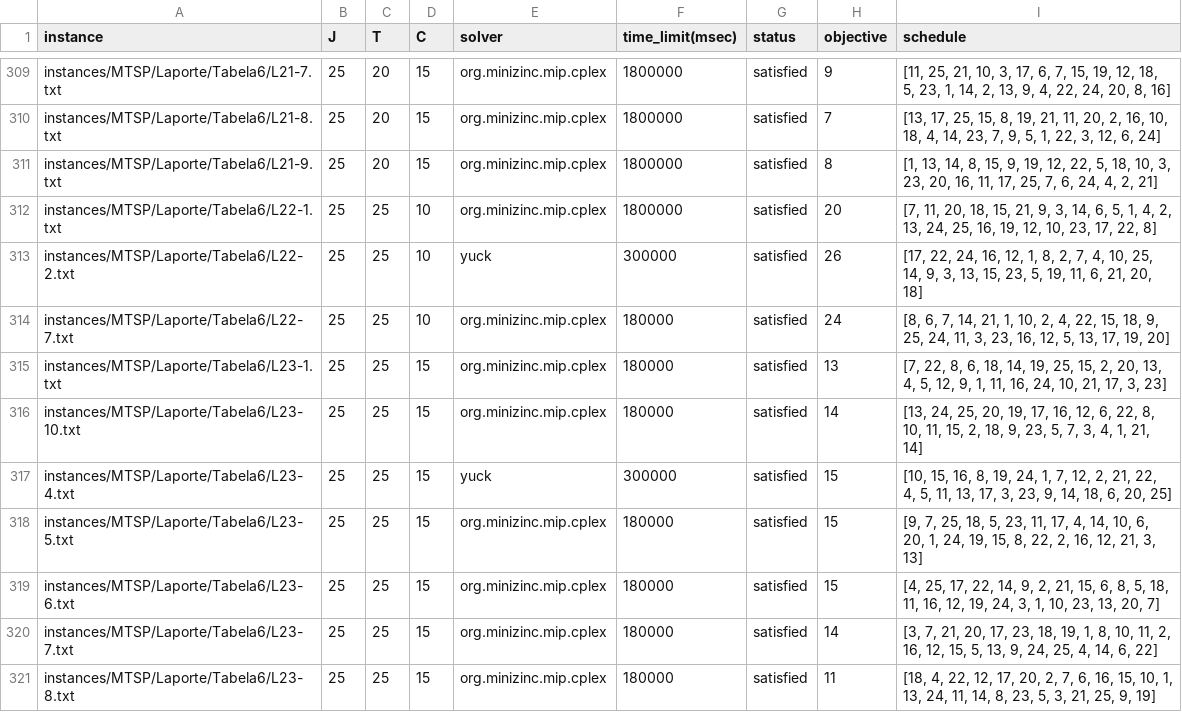
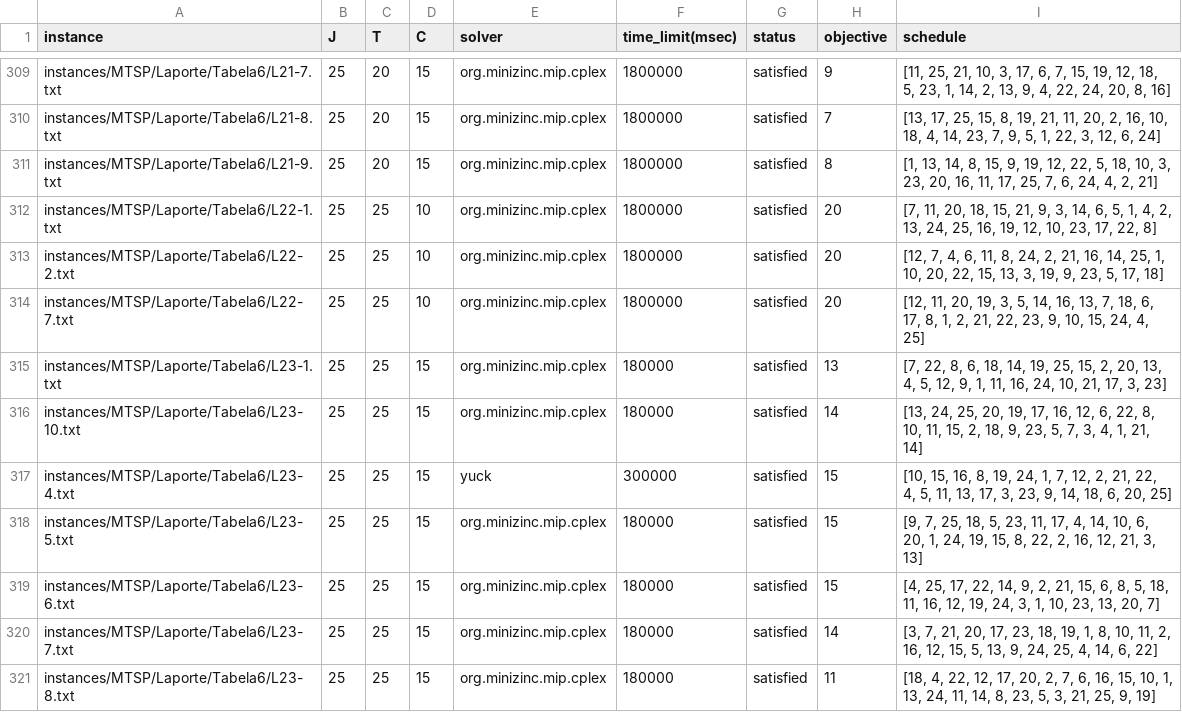
Before and after one commit to bokner/jstsp, a CSV file: results/all_results.csv, drawn as a sheet; only a part is shown, gaps mark what is left out.

Commit message:
Update 25x25 selected instances

```diff
--- a/results/all_results.csv
+++ b/results/all_results.csv
@@ -312,4 +312,4 @@ instances/MTSP/Laporte/Tabela6/L21-9.txt,25,20,15,org.minizinc.mip.cplex,1800000
 instances/MTSP/Laporte/Tabela6/L22-1.txt,25,25,10,org.minizinc.mip.cplex,1800000,satisfied,20,"[7, 11, 20, 18, 15, 21, 9, 3, 14, 6, 5, 1, 4, 2, 13, 24, 25, 16, 19, 12, 10, 23, 17, 22, 8]"
-instances/MTSP/Laporte/Tabela6/L22-2.txt,25,25,10,yuck,300000,satisfied,26,"[17, 22, 24, 16, 12, 1, 8, 2, 7, 4, 10, 25, 14, 9, 3, 13, 15, 23, 5, 19, 11, 6, 21, 20, 18]"
-instances/MTSP/Laporte/Tabela6/L22-7.txt,25,25,10,org.minizinc.mip.cplex,180000,satisfied,24,"[8, 6, 7, 14, 21, 1, 10, 2, 4, 22, 15, 18, 9, 25, 24, 11, 3, 23, 16, 12, 5, 13, 17, 19, 20]"
+instances/MTSP/Laporte/Tabela6/L22-2.txt,25,25,10,org.minizinc.mip.cplex,1800000,satisfied,20,"[12, 7, 4, 6, 11, 8, 24, 2, 21, 16, 14, 25, 1, 10, 20, 22, 15, 13, 3, 19, 9, 23, 5, 17, 18]"
+instances/MTSP/Laporte/Tabela6/L22-7.txt,25,25,10,org.minizinc.mip.cplex,1800000,satisfied,20,"[12, 11, 20, 19, 3, 5, 14, 16, 13, 7, 18, 6, 17, 8, 1, 2, 21, 22, 23, 9, 10, 15, 24, 4, 25]"
 instances/MTSP/Laporte/Tabela6/L23-1.txt,25,25,15,org.minizinc.mip.cplex,180000,satisfied,13,"[7, 22, 8, 6, 18, 14, 19, 25, 15, 2, 20, 13, 4, 5, 12, 9, 1, 11, 16, 24, 10, 21, 17, 3, 23]"
```
Also changed, not shown: 1 other file.
